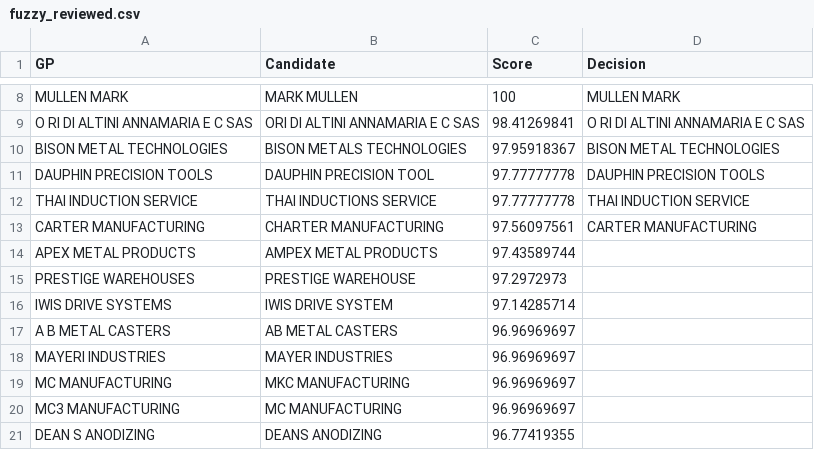
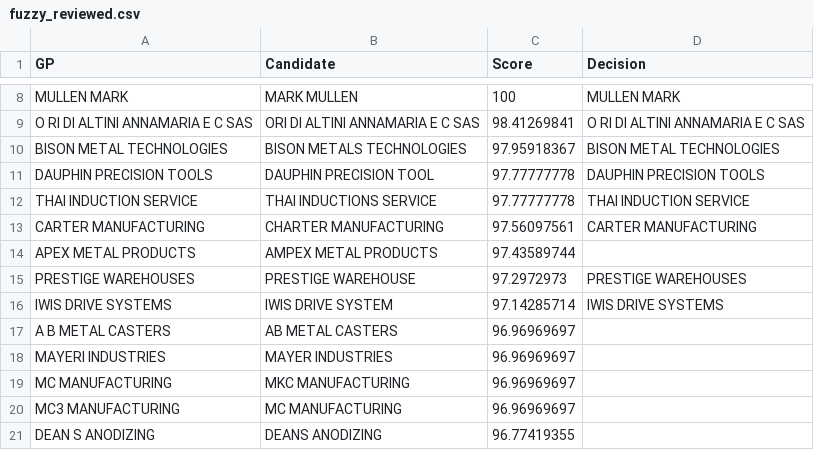
Before and after one commit to ReyIvanQH/limpieza-brandname, a CSV file: GP Cleaning/fuzzy_reviewed.csv, drawn as a sheet; only a part is shown, gaps mark what is left out.

```diff
--- a/GP Cleaning/fuzzy_reviewed.csv
+++ b/GP Cleaning/fuzzy_reviewed.csv
@@ -14,4 +14,4 @@ CARTER MANUFACTURING,CHARTER MANUFACTURING,97.56097561,CARTER MANUFACTURING
 APEX METAL PRODUCTS,AMPEX METAL PRODUCTS,97.43589744,
-PRESTIGE WAREHOUSES,PRESTIGE WAREHOUSE,97.2972973,
-IWIS DRIVE SYSTEMS,IWIS DRIVE SYSTEM,97.14285714,
+PRESTIGE WAREHOUSES,PRESTIGE WAREHOUSE,97.2972973,PRESTIGE WAREHOUSES
+IWIS DRIVE SYSTEMS,IWIS DRIVE SYSTEM,97.14285714,IWIS DRIVE SYSTEMS
 A B METAL CASTERS,AB METAL CASTERS,96.96969697,
```
Also changed, not shown: 2 other files.
